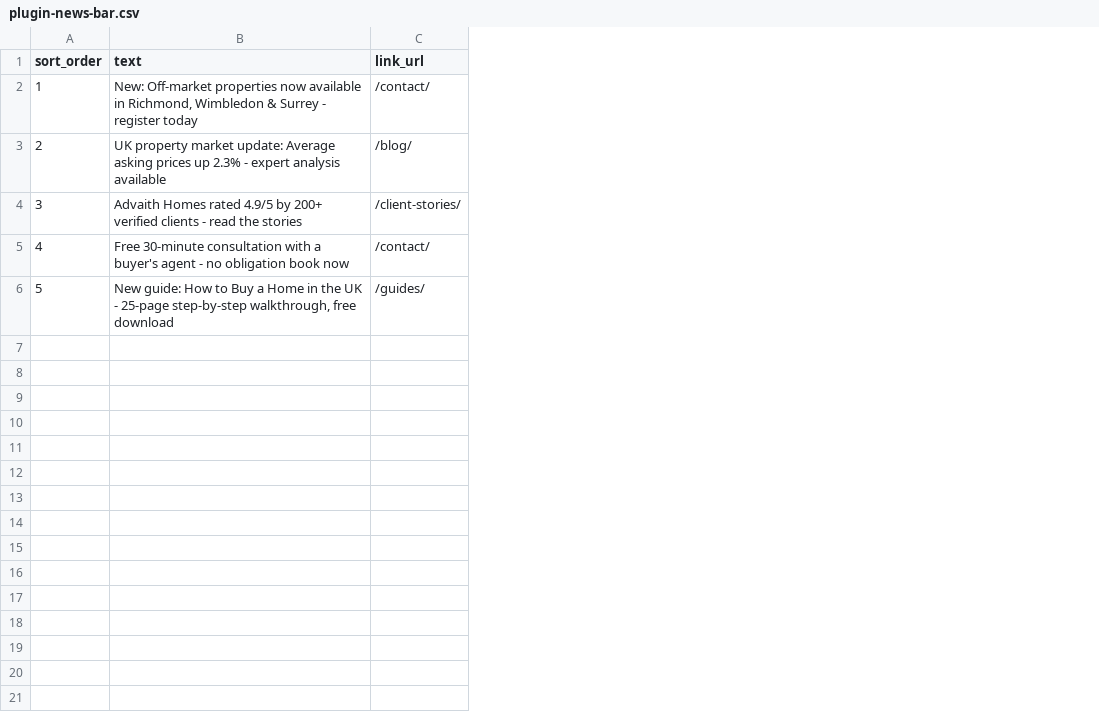
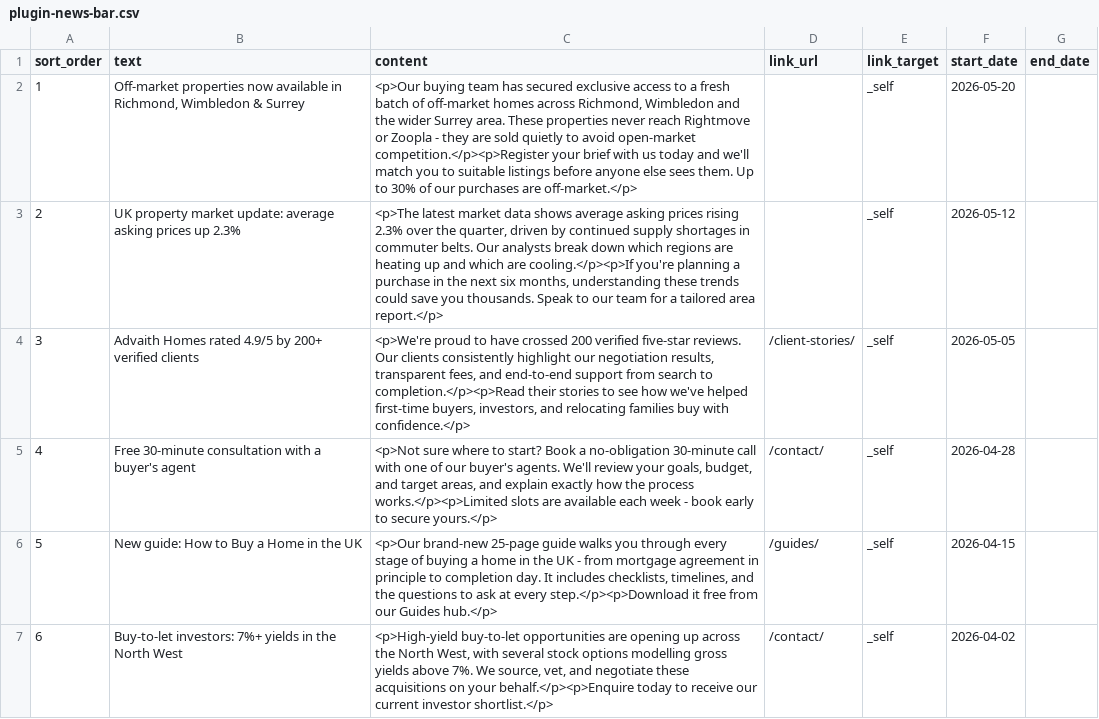
Before and after one commit to AR01H/projects, a CSV file: wordpress_design/cms-project/themes/ah_advaithhomes/mock_data/csv/plugin-news-bar.csv, drawn as a sheet; removed rows and columns are numbered as before the commit, all else as after; the diff names each change by its address in the sheet, - before the commit and + after, or states it on an @@ line.

```diff
--- a/wordpress_design/cms-project/themes/ah_advaithhomes/mock_data/csv/plugin-news-bar.csv
+++ b/wordpress_design/cms-project/themes/ah_advaithhomes/mock_data/csv/plugin-news-bar.csv
+column C (content), rows 4-6: <p>We're proud to have crossed 200 verified five-star reviews. Our clients consistently highlight our negotiation results, transparent fees, and end-to-end support from search to completion.</p><p>Read their stories to see how we've helped first-time buyers, investors, and relocating families buy with confidence.</p> | <p>Not sure where to start? Book a no-obligation 30-minute call with one of our buyer's agents. We'll review your goals, budget, and target areas, and explain exactly how the process works.</p><p>Limited slots are available each week - book early to secure yours.</p> | <p>Our brand-new 25-page guide walks you through every stage of buying a home in the UK - from mortgage agreement in principle to completion day. It includes checklists, timelines, and the questions to ask at every step.</p><p>Download it free from our Guides hub.</p>
+column E (link_target), rows 4-6: all _self
+column F (start_date), rows 4-6: 2026-05-05 | 2026-04-28 | 2026-04-15
+column G (end_date), empty
-row 2: 1 | New: Off-market properties now available in Richmond, Wimbledon & Surrey - register today | /contact/
-row 3: 2 | UK property market update: Average asking prices up 2.3% - expert analysis available | /blog/
+row 2: 1 | Off-market properties now available in Richmond, Wimbledon & Surrey | <p>Our buying team has secured exclusive access to a fresh batch of off-market homes across Richmond, Wimbledon and the wider Surrey area. These properties never reach Rightmove or Zoopla - they are sold quietly to avoid open-market competition.</p><p>Register your brief with us today and we'll match you to suitable listings before anyone else sees them. Up to 30% of our purchases are off-market.</p> |  | _self | 2026-05-20
+row 3: 2 | UK property market update: average asking prices up 2.3% | <p>The latest market data shows average asking prices rising 2.3% over the quarter, driven by continued supply shortages in commuter belts. Our analysts break down which regions are heating up and which are cooling.</p><p>If you're planning a purchase in the next six months, understanding these trends could save you thousands. Speak to our team for a tailored area report.</p> |  | _self | 2026-05-12
-B4 (text): …verified clients - read the stories
+B4 (text): …verified clients
-B5 (text): …buyer's agent - no obligation book now
+B5 (text): …buyer's agent
-B6 (text): …the UK - 25-page step-by-step walkthrough, free download
+B6 (text): …the UK
+row 7: 6 | Buy-to-let investors: 7%+ yields in the North West | <p>High-yield buy-to-let opportunities are opening up across the North West, with several stock options modelling gross yields above 7%. We source, vet, and negotiate these acquisitions on your behalf.</p><p>Enquire today to receive our current investor shortlist.</p> | /contact/ | _self | 2026-04-02
```
Also changed, not shown: 19 other files.
